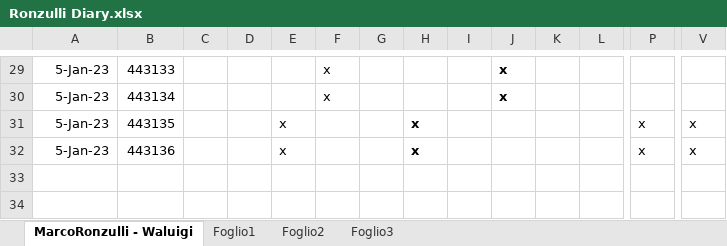
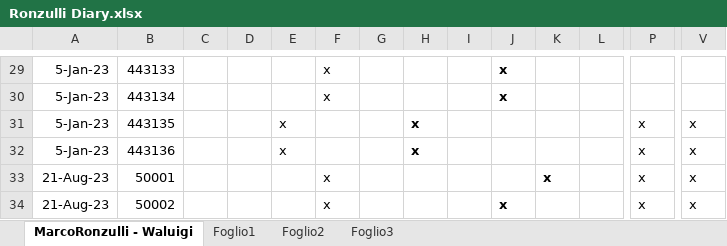
Before and after one commit to giuseppesilvini/Waluigi, an Excel workbook: manufatti/diaries/Ronzulli Diary.xlsx, sheet MarcoRonzulli - Waluigi, drawn as a sheet; only a part is shown, gaps mark what is left out; values as stored, in another font and other column widths than the file's, no borders; rows hold the shown columns only; the diff names each change by its address in the sheet, - before the commit and + after, or states it on an @@ line.

```diff
--- a/manufatti/diaries/Ronzulli Diary.xlsx (sheet MarcoRonzulli - Waluigi)
+++ b/manufatti/diaries/Ronzulli Diary.xlsx (sheet MarcoRonzulli - Waluigi)
+row 33: 21-Aug-23 | 50001 |  |  |  | x |  |  |  |  | x |  | x | x
+row 34: 21-Aug-23 | 50002 |  |  |  | x |  |  |  | x |  |  | x | x
```
Also changed, not shown: manufatti/action plans/ActionPlan5.xlsx.
